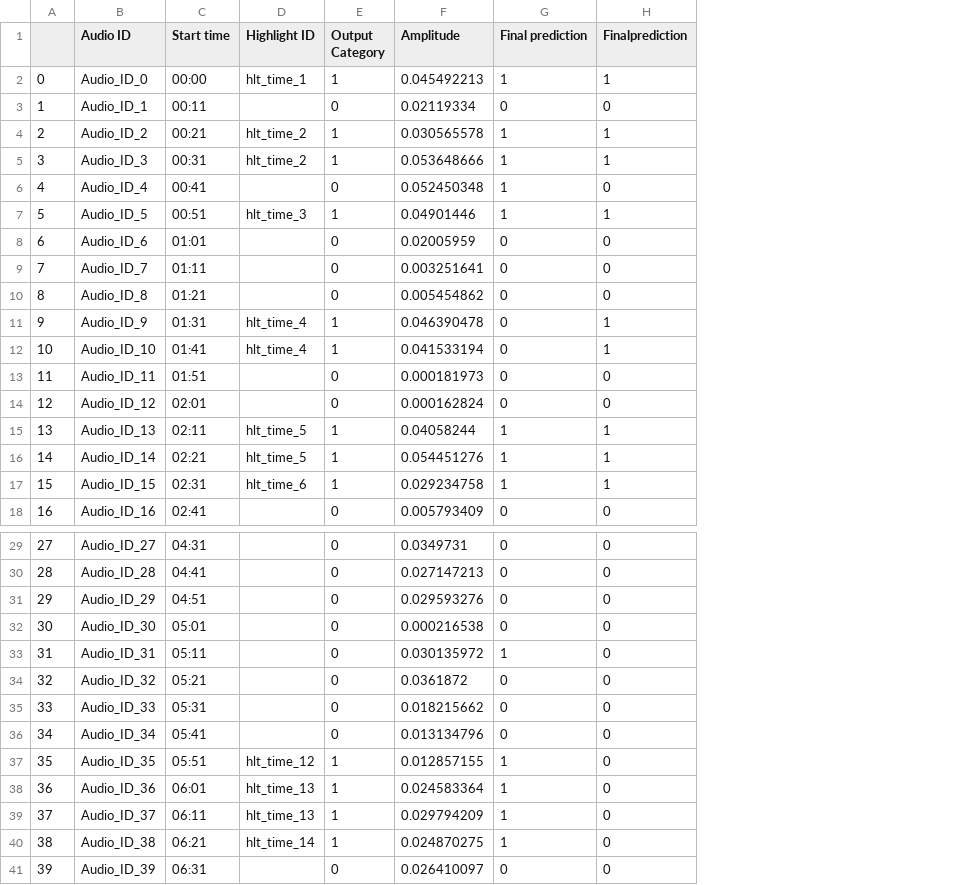
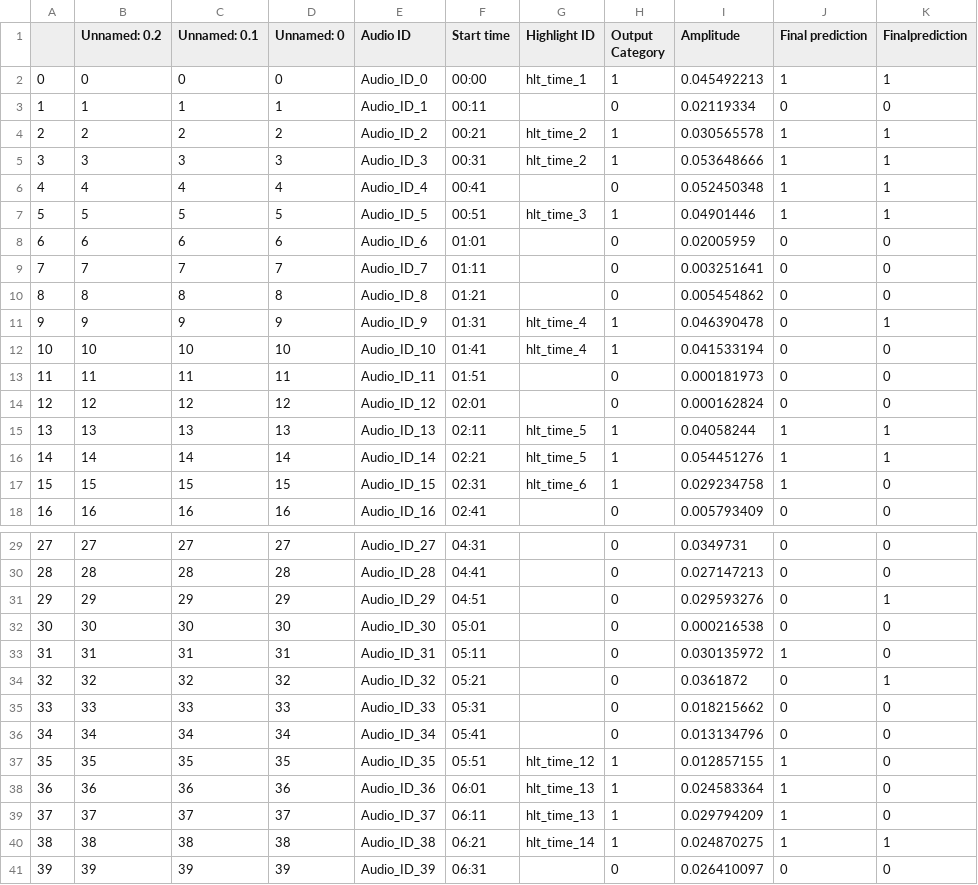
Before and after one commit to varadarajan-videoyantra/project_uproar, a CSV file: prediction.csv, drawn as a sheet; only a part is shown, gaps mark what is left out; addresses are those after the commit; the diff covers the shown part only; the diff names each change by its address in the sheet, - before the commit and + after, or states it on an @@ line.

```diff
--- a/prediction.csv
+++ b/prediction.csv
+column B (Unnamed: 0.2), rows 2-18: 0 | 1 | 2 | 3 | 4 | 5 | 6 | 7 | 8 | 9 | 10 | 11 | 12 | 13 | 14 | 15 | 16; rows 29-41: 27 | 28 | 29 | 30 | 31 | 32 | 33 | 34 | 35 | 36 | 37 | 38 | 39
+column C (Unnamed: 0.1), rows 2-18: 0 | 1 | 2 | 3 | 4 | 5 | 6 | 7 | 8 | 9 | 10 | 11 | 12 | 13 | 14 | 15 | 16; rows 29-41: 27 | 28 | 29 | 30 | 31 | 32 | 33 | 34 | 35 | 36 | 37 | 38 | 39
+column D (Unnamed: 0), rows 2-18: 0 | 1 | 2 | 3 | 4 | 5 | 6 | 7 | 8 | 9 | 10 | 11 | 12 | 13 | 14 | 15 | 16; rows 29-41: 27 | 28 | 29 | 30 | 31 | 32 | 33 | 34 | 35 | 36 | 37 | 38 | 39
-K6 (Finalprediction): 0
+K6 (Finalprediction): 1
-K12 (Finalprediction): 1
+K12 (Finalprediction): 0
-K17 (Finalprediction): 1
+K17 (Finalprediction): 0
-K31 (Finalprediction): 0
+K31 (Finalprediction): 1
-K34 (Finalprediction): 0
+K34 (Finalprediction): 1
-K40 (Finalprediction): 0
+K40 (Finalprediction): 1
```
Also changed, not shown: 12 edited cells elsewhere in this file, 5 other files.
